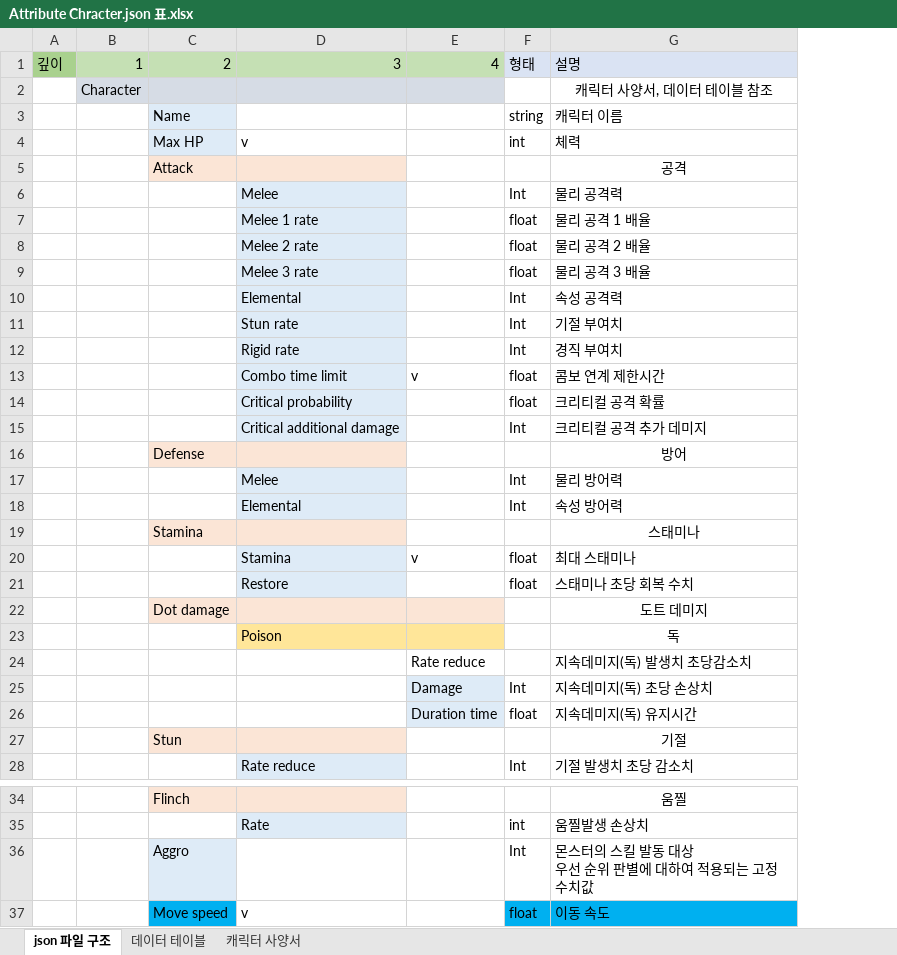
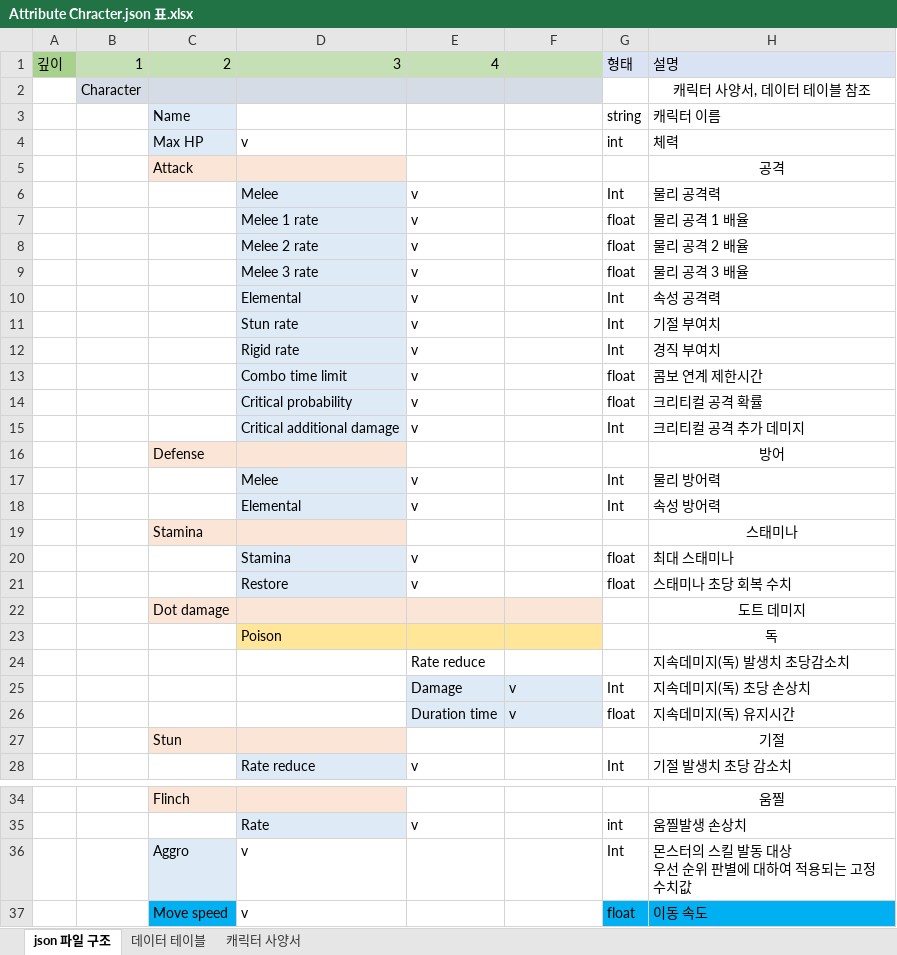
Before and after one commit to NamYoonJae/inhaPractice, an Excel workbook: FrameWork/FrameWork/data/json/Attribute Chracter.json 표.xlsx, sheet json 파일 구조, drawn as a sheet; only a part is shown, gaps mark what is left out; values as stored, in another font and other column widths than the file's, no borders; addresses are those after the commit; the diff names each change by its address in the sheet, - before the commit and + after, or states it on an @@ line.

```diff
--- a/FrameWork/FrameWork/data/json/Attribute Chracter.json 표.xlsx (sheet json 파일 구조)
+++ b/FrameWork/FrameWork/data/json/Attribute Chracter.json 표.xlsx (sheet json 파일 구조)
+column E, rows 1-28: 4 |  |  |  |  | v | v | v | v | v | v | v | v | v | v |  | v | v |  | v | v |  |  | Rate reduce | Damage | Duration time |  | v; row 35: v
-F1: 4
+F1: (empty)
-F13: v
+F13: (empty)
-F20: v
+F20: (empty)
-F24: Rate reduce
+F24: (empty)
-F25: Damage
+F25: v
-F26: Duration time
+F26: v
-D36: (empty)
+D36: v
```
Also changed, not shown: FrameWork/FrameWork/data/json/Stage B.json 표.xlsx, 1 other file.
